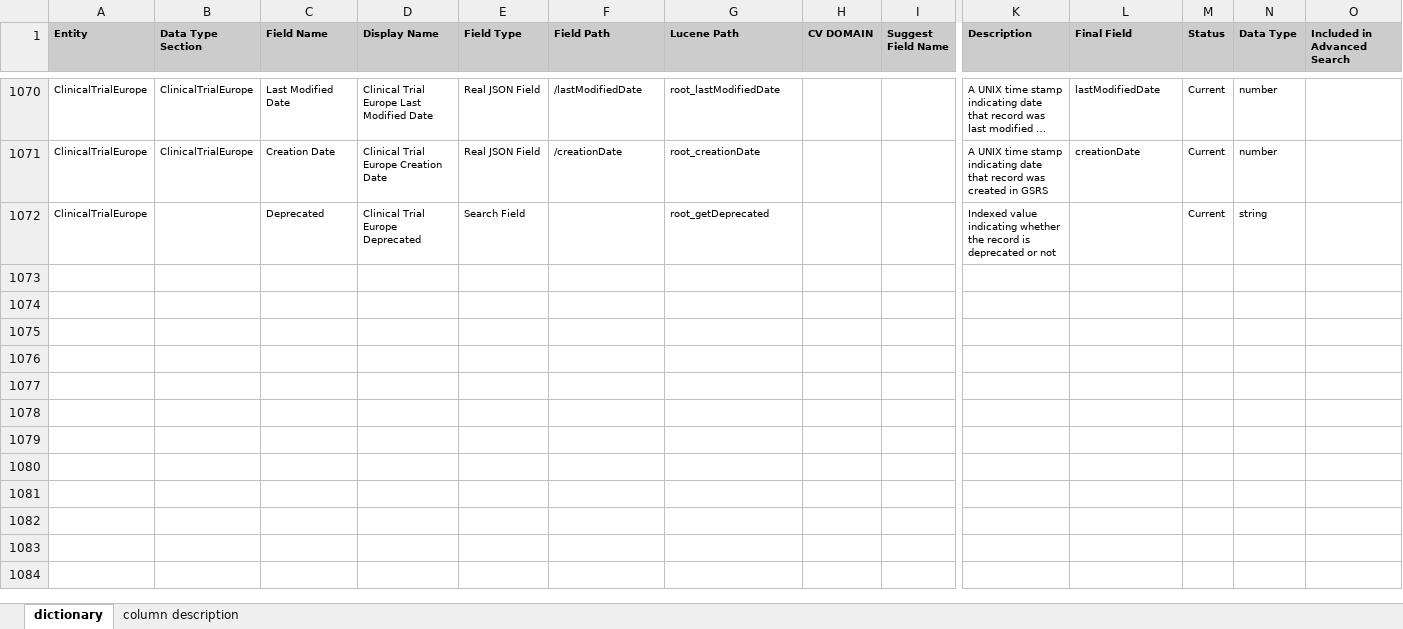
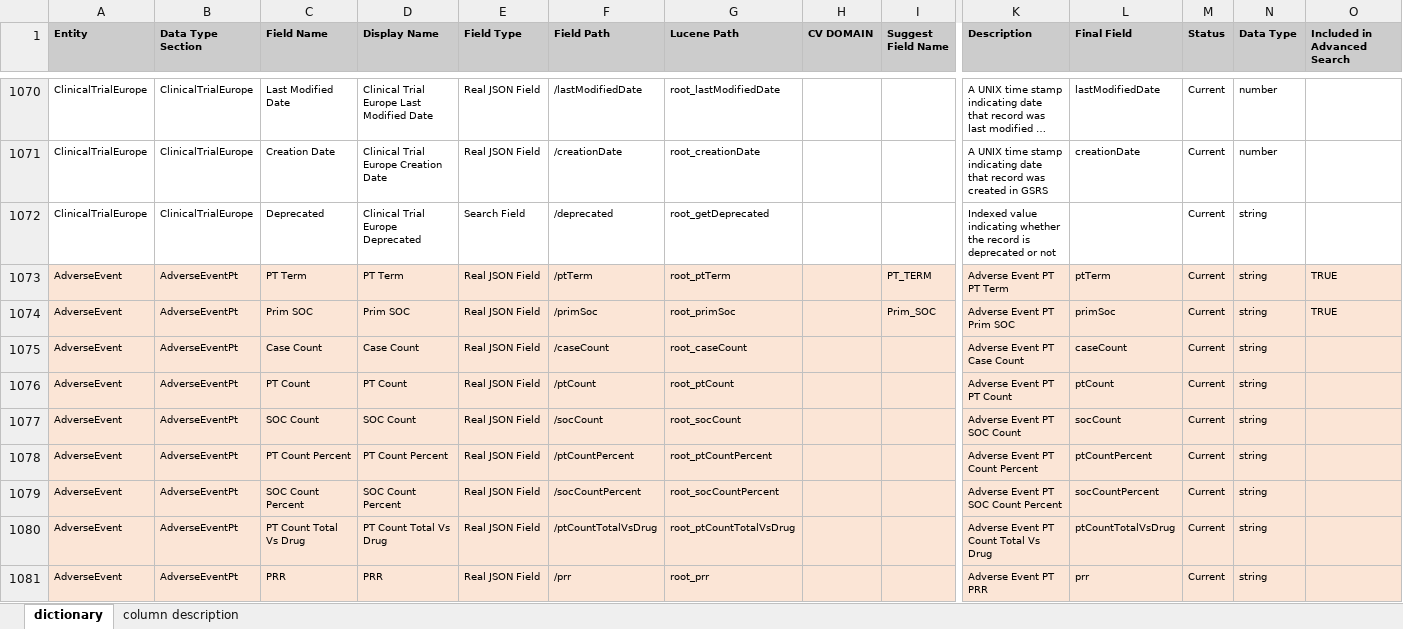
Before and after one commit to ncats/GSRSFrontend, an Excel workbook: substance_dictionary/dictionary_current_all_entities.xlsx, sheet dictionary, drawn as a sheet; only a part is shown, gaps mark what is left out; long unchanged cells end in …; values as stored, in another font and other column widths than the file's, no borders; rows hold the shown columns only; the diff covers the shown part only; the diff names each change by its address in the sheet, - before the commit and + after, or states it on an @@ line.

```diff
--- a/substance_dictionary/dictionary_current_all_entities.xlsx (sheet dictionary)
+++ b/substance_dictionary/dictionary_current_all_entities.xlsx (sheet dictionary)
-B1072 (Data Type Section): (empty)
+B1072 (Data Type Section): ClinicalTrialEurope
-F1072 (Field Path): (empty)
+F1072 (Field Path): /deprecated
+row 1073: AdverseEvent | AdverseEventPt | PT Term | PT Term | Real JSON Field | /ptTerm | root_ptTerm |  | PT_TERM | Adverse Event PT PT Term | ptTerm | Current | string | TRUE
+row 1074: AdverseEvent | AdverseEventPt | Prim SOC | Prim SOC | Real JSON Field | /primSoc | root_primSoc |  | Prim_SOC | Adverse Event PT Prim SOC | primSoc | Current | string | TRUE
+row 1075: AdverseEvent | AdverseEventPt | Case Count | Case Count | Real JSON Field | /caseCount | root_caseCount |  |  | Adverse Event PT Case Count | caseCount | Current | string
+row 1076: AdverseEvent | AdverseEventPt | PT Count | PT Count | Real JSON Field | /ptCount | root_ptCount |  |  | Adverse Event PT PT Count | ptCount | Current | string
+row 1077: AdverseEvent | AdverseEventPt | SOC Count | SOC Count | Real JSON Field | /socCount | root_socCount |  |  | Adverse Event PT SOC Count | socCount | Current | string
+row 1078: AdverseEvent | AdverseEventPt | PT Count Percent | PT Count Percent | Real JSON Field | /ptCountPercent | root_ptCountPercent |  |  | Adverse Event PT Count Percent | ptCountPercent | Current | string
+row 1079: AdverseEvent | AdverseEventPt | SOC Count Percent | SOC Count Percent | Real JSON Field | /socCountPercent | root_socCountPercent |  |  | Adverse Event PT SOC Count Percent | socCountPercent | Current | string
+row 1080: AdverseEvent | AdverseEventPt | PT Count Total Vs Drug | PT Count Total Vs Drug | Real JSON Field | /ptCountTotalVsDrug | root_ptCountTotalVsDrug |  |  | Adverse Event PT Count Total Vs Drug | ptCountTotalVsDrug | Current | string
+row 1081: AdverseEvent | AdverseEventPt | PRR | PRR | Real JSON Field | /prr | root_prr |  |  | Adverse Event PT PRR | prr | Current | string
```
Also changed, not shown: 39 added rows elsewhere in this sheet, 15 other files.
